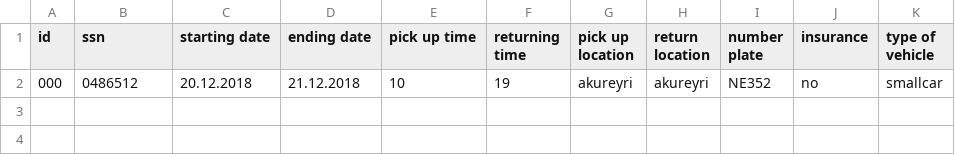
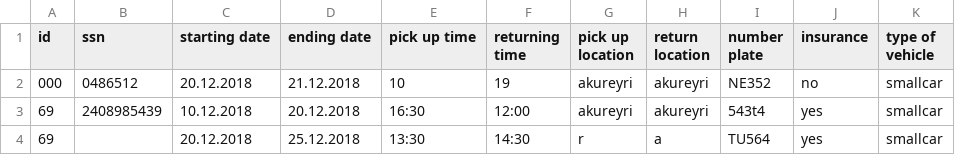
Before and after one commit to reynirf/verklegtnamskeid, a CSV file: data/orders.csv, drawn as a sheet.

```diff
--- a/data/orders.csv
+++ b/data/orders.csv
@@ -2 +2,3 @@ id,ssn,starting date,ending date,pick up time,returning time,pick up location,re
 000,0486512,20.12.2018,21.12.2018,10,19,akureyri,akureyri,NE352,no,smallcar
+69,2408985439,10.12.2018,20.12.2018,16:30,12:00,akureyri,akureyri,543t4,yes,smallcar
+69,,20.12.2018,25.12.2018,13:30,14:30,r,a,TU564,yes,smallcar
```
Also changed, not shown: data/vehicles.csv, 1 other file.
